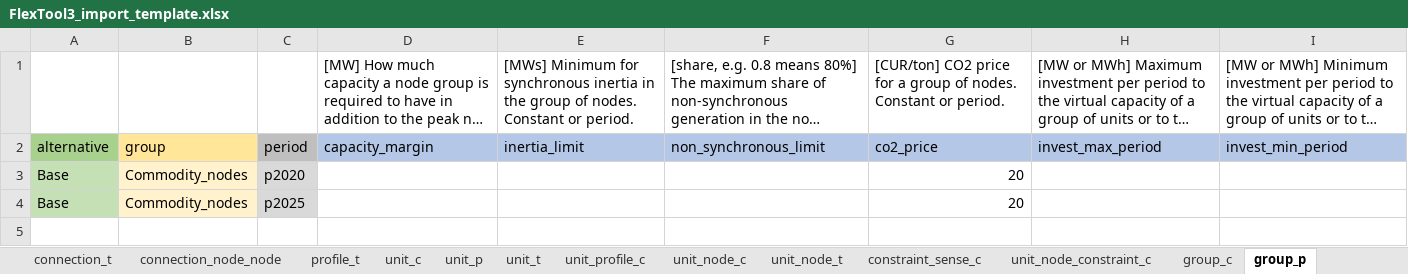
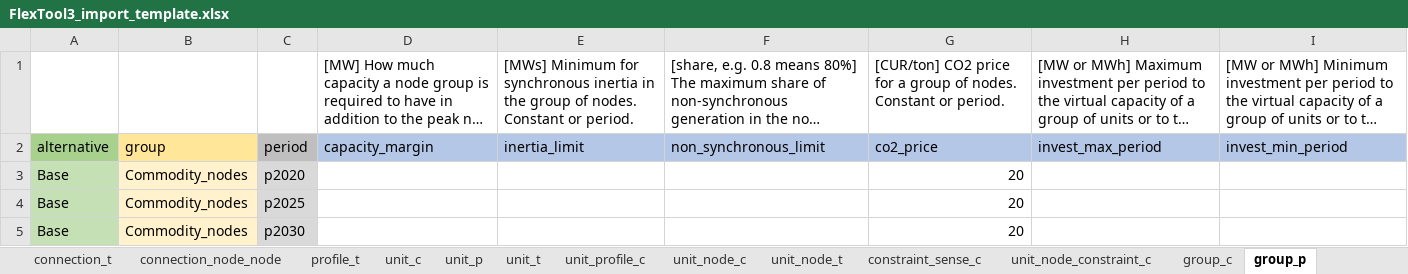
Before and after one commit to irena-flextool/flextool, an Excel workbook: FlexTool3_import_template.xlsx, sheet group_p, drawn as a sheet; long unchanged cells end in …; values as stored, in another font and other column widths than the file's, no borders; the diff names each change by its address in the sheet, - before the commit and + after, or states it on an @@ line.

```diff
--- a/FlexTool3_import_template.xlsx (sheet group_p)
+++ b/FlexTool3_import_template.xlsx (sheet group_p)
+row 5: Base | Commodity_nodes | p2030 |  |  |  | 20
```
Also changed, not shown: sheet solve_period, sheet node_p, sheet version, sheet unit_p, sheet commodity_p, sheet connection_p, 5 more sheets, other sheet tabs, charts or pictures, 8 other files.
